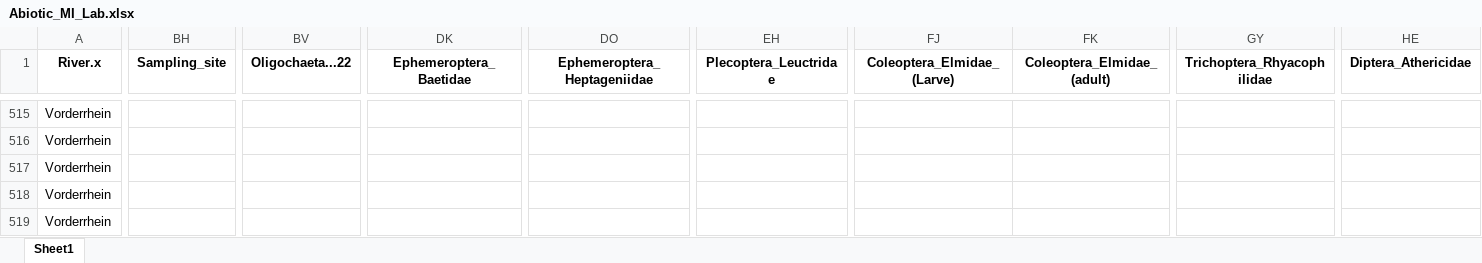
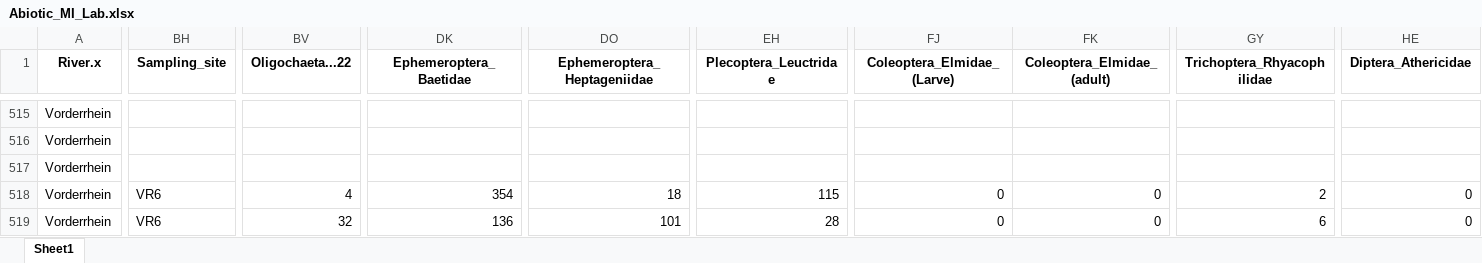
Before and after one commit to mirjamscheib/Masters_Thesis, an Excel workbook: Abiotic_MI_Sampling/Abiotic_MI_Lab.xlsx, sheet Sheet1, drawn as a sheet; only a part is shown, gaps mark what is left out; values as stored, in another font and other column widths than the file's, no borders; the diff covers the shown part only; the diff names each change by its address in the sheet, - before the commit and + after, or states it on an @@ line.

```diff
--- a/Abiotic_MI_Sampling/Abiotic_MI_Lab.xlsx (sheet Sheet1)
+++ b/Abiotic_MI_Sampling/Abiotic_MI_Lab.xlsx (sheet Sheet1)
-BH518:BH519 (Sampling_site): (empty)
+BH518:BH519 (Sampling_site): VR6
-BV518 (Oligochaeta...22): (empty)
+BV518 (Oligochaeta...22): 4
-DK518 (Ephemeroptera_Baetidae): (empty)
+DK518 (Ephemeroptera_Baetidae): 354
-DO518 (Ephemeroptera_Heptageniidae): (empty)
+DO518 (Ephemeroptera_Heptageniidae): 18
-EH518 (Plecoptera_Leuctridae): (empty)
+EH518 (Plecoptera_Leuctridae): 115
-FJ518:FJ519 (Coleoptera_Elmidae_(Larve)): (empty)
+FJ518:FJ519 (Coleoptera_Elmidae_(Larve)): 0
-FK518:FK519 (Coleoptera_Elmidae_(adult)): (empty)
+FK518:FK519 (Coleoptera_Elmidae_(adult)): 0
-GY518 (Trichoptera_Rhyacophilidae): (empty)
+GY518 (Trichoptera_Rhyacophilidae): 2
-HE518:HE519 (Diptera_Athericidae): (empty)
+HE518:HE519 (Diptera_Athericidae): 0
-BV519 (Oligochaeta...22): (empty)
+BV519 (Oligochaeta...22): 32
-DK519 (Ephemeroptera_Baetidae): (empty)
+DK519 (Ephemeroptera_Baetidae): 136
-DO519 (Ephemeroptera_Heptageniidae): (empty)
+DO519 (Ephemeroptera_Heptageniidae): 101
-EH519 (Plecoptera_Leuctridae): (empty)
+EH519 (Plecoptera_Leuctridae): 28
-GY519 (Trichoptera_Rhyacophilidae): (empty)
+GY519 (Trichoptera_Rhyacophilidae): 6
```
Also changed, not shown: 734 edited cells elsewhere in this sheet, Abiotic_MI_Sampling/Abiotic_MI_Field.xlsx, Abiotic_MI_Sampling/Abiotic_MI_Lab_Model.xlsx, 5 other files.
